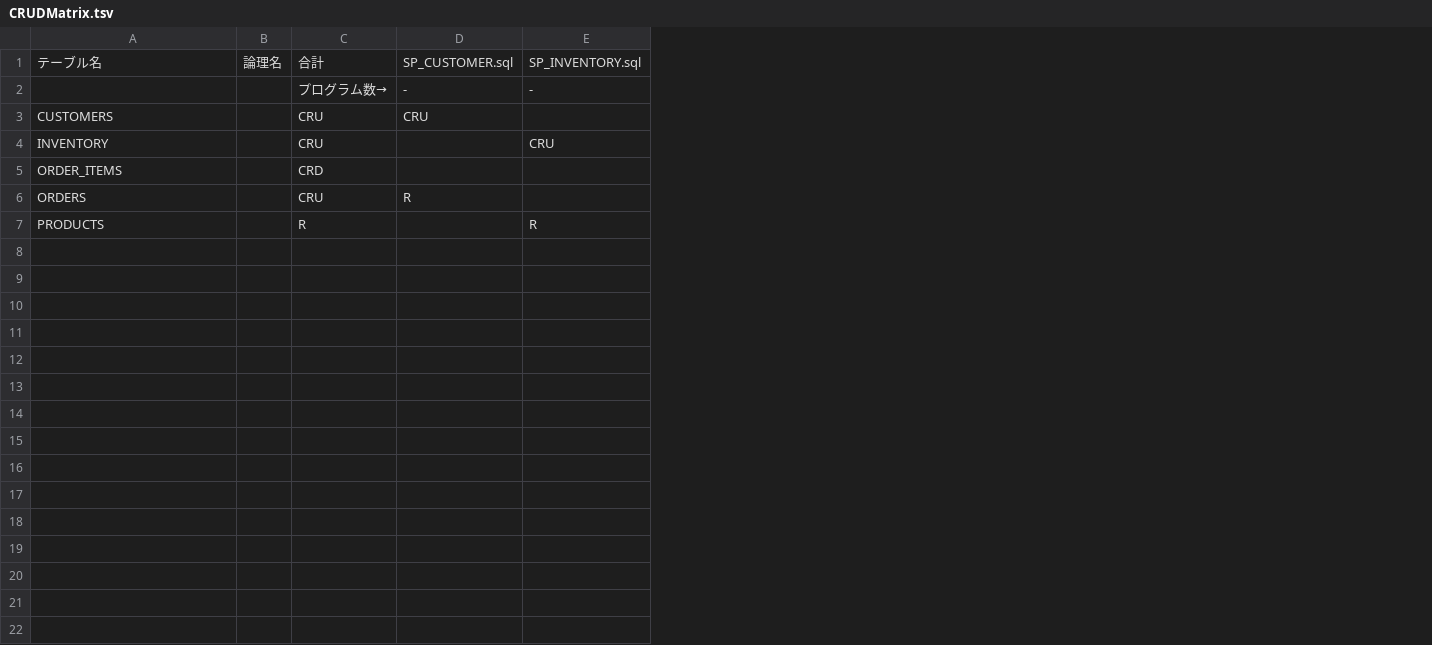
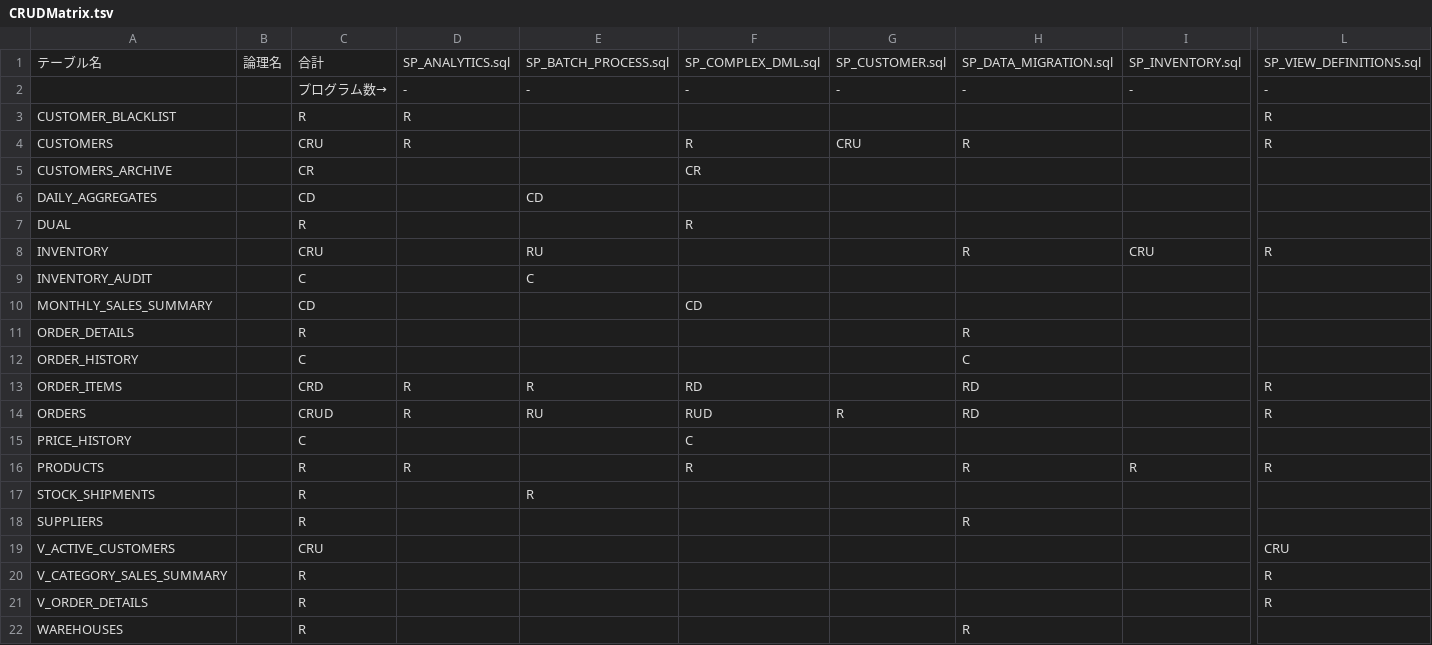
Before and after one commit to satoshikosugi/CRUDExplorer, a TSV file: out/querys/CRUDMatrix.tsv, drawn as a sheet; only a part is shown, gaps mark what is left out; addresses are those after the commit; rows hold the shown columns only; the diff names each change by its address in the sheet, - before the commit and + after, or states it on an @@ line.

Commit message:
feat: AnalyzeQuery window fixes and TestSample SQL files
- Fix SQL editor word wrap using AvaloniaEdit TextEditor
- Fix double-click to select full SQL identifiers (e.g. UNIT_PRICE)
- Connect SqlTextColorizer for 3-color keyword highlighting
- Fix SQL editor and TreeView context menus
- Default TreeView to fully expanded
- Show sub-SQL when child TreeView node selected
- Fix query dropdown display with Query.ToString() override
- Load all queries from .query file in AnalyzeQuery window
- Add MainWindow menu items, context menus, keyboard shortcuts
- Add bottom action buttons (editor launch, query analysis, table definition)
- Update window title on folder open
- Add 5 complex SQL test files for TestSample

```diff
--- a/out/querys/CRUDMatrix.tsv
+++ b/out/querys/CRUDMatrix.tsv
+column D, rows 1-2: SP_ANALYTICS.sql | -; row 4: R; rows 13-14: R | R; row 16: R
+column E, rows 1-2: SP_BATCH_PROCESS.sql | -; row 8: RU; rows 13-14: R | RU
+column F, rows 1-2: SP_COMPLEX_DML.sql | -; row 4: R; rows 13-14: RD | RUD; row 16: R
+column H, rows 1-2: SP_DATA_MIGRATION.sql | -; row 4: R; row 8: R; rows 13-14: RD | RD; row 16: R
+column L, rows 1-2: SP_VIEW_DEFINITIONS.sql | -; row 4: R; row 8: R; rows 13-14: R | R; row 16: R
+row 3: CUSTOMER_BLACKLIST |  | R | R |  |  |  |  |  | R
+row 5: CUSTOMERS_ARCHIVE |  | CR |  |  | CR
+row 6: DAILY_AGGREGATES |  | CD |  | CD
+row 7: DUAL |  | R |  |  | R
+row 9: INVENTORY_AUDIT |  | C |  | C
+row 10: MONTHLY_SALES_SUMMARY |  | CD |  |  | CD
+row 11: ORDER_DETAILS |  | R |  |  |  |  | R
+row 12: ORDER_HISTORY |  | C |  |  |  |  | C
-C14: CRU
+C14: CRUD
+row 15: PRICE_HISTORY |  | C |  |  | C
+row 17: STOCK_SHIPMENTS |  | R |  | R
+row 18: SUPPLIERS |  | R |  |  |  |  | R
+row 19: V_ACTIVE_CUSTOMERS |  | CRU |  |  |  |  |  |  | CRU
+row 20: V_CATEGORY_SALES_SUMMARY |  | R |  |  |  |  |  |  | R
+row 21: V_ORDER_DETAILS |  | R |  |  |  |  |  |  | R
+row 22: WAREHOUSES |  | R |  |  |  |  | R
```
Also changed, not shown: 28 other files.
